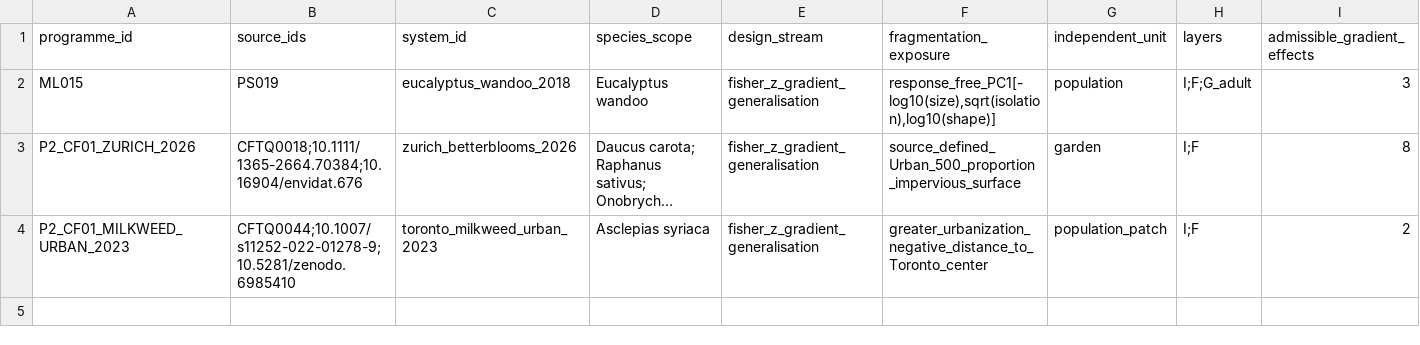
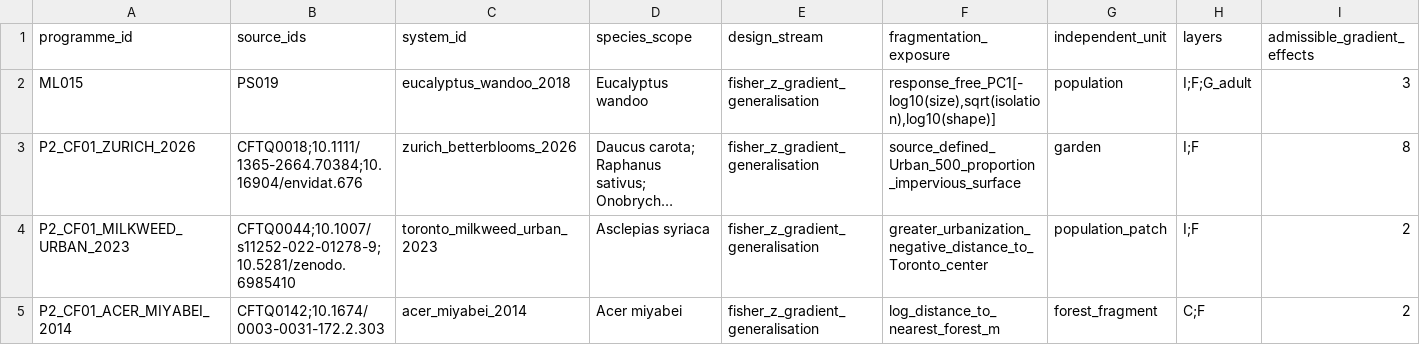
Before and after one commit to zuizui0223/egwee, a CSV file: evidence/meta_extraction/phase2_gradient_programme_registry_v1.csv, drawn as a sheet; only a part is shown; long unchanged cells end in …; rows hold the shown columns only; the diff names each change by its address in the sheet, - before the commit and + after, or states it on an @@ line.

Commit message:
Register Acer miyabei gradient programme

```diff
--- a/evidence/meta_extraction/phase2_gradient_programme_registry_v1.csv
+++ b/evidence/meta_extraction/phase2_gradient_programme_registry_v1.csv
+row 5: P2_CF01_ACER_MIYABEI_2014 | CFTQ0142;10.1674/0003-0031-172.2.303 | acer_miyabei_2014 | Acer miyabei | fisher_z_gradient_generalisation | log_distance_to_nearest_forest_m | forest_fragment | C;F | 2
```
